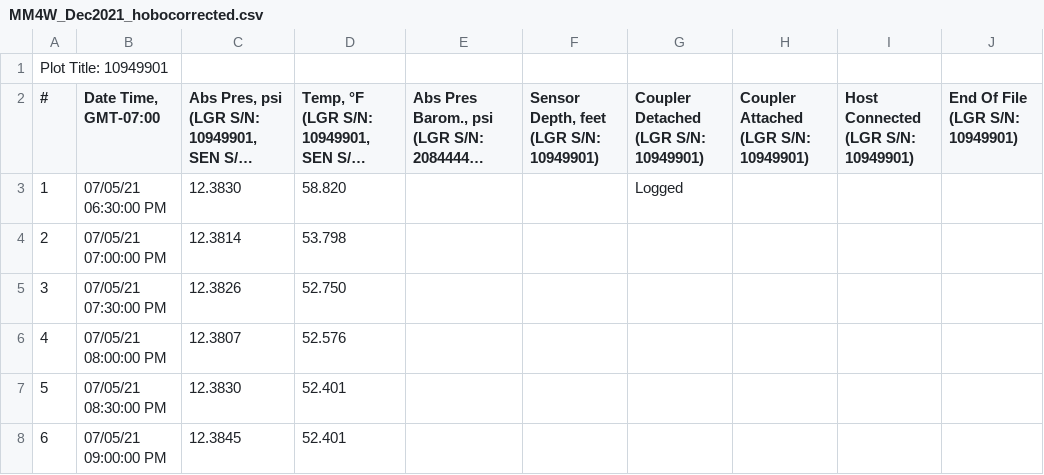
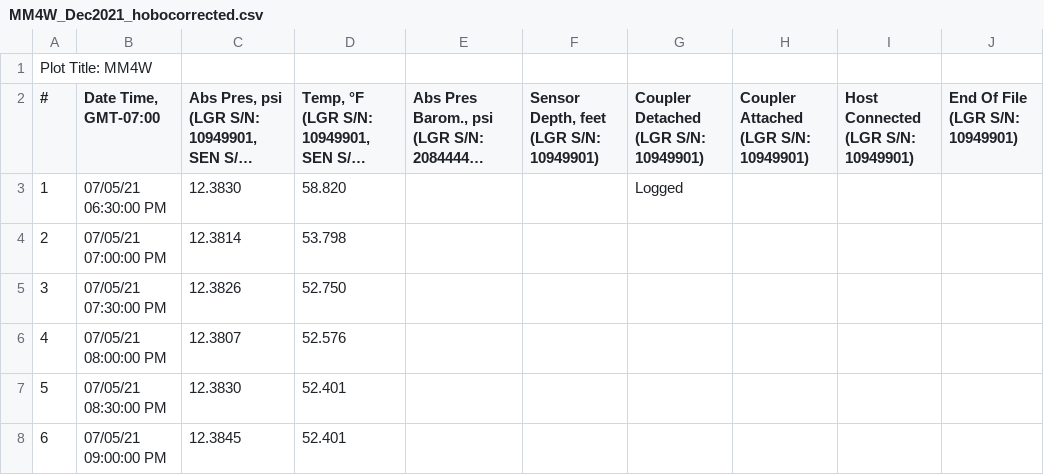
Before and after one commit to sjmarks/Meadow_Wells, a CSV file: Marian_Wells_Dec2021/raw/MM4W_Dec2021_hobocorrected.csv, drawn as a sheet; only a part is shown; long unchanged cells end in …; the diff names each change by its address in the sheet, - before the commit and + after, or states it on an @@ line.

Commit message:
JTM compile and weekly averaging of December 2021 data.

```diff
--- a/Marian_Wells_Dec2021/raw/MM4W_Dec2021_hobocorrected.csv
+++ b/Marian_Wells_Dec2021/raw/MM4W_Dec2021_hobocorrected.csv
-A1 (#): Plot Title: 10949901
+A1 (#): Plot Title: MM4W
```
Also changed, not shown: Marian_Wells_Dec2021/raw/MM5W_Dec2021_hobocorrected.csv, RC_Wells_Dec2021/raw/RC1W_Dec2021_hobocorrected.csv, 11 other files.
